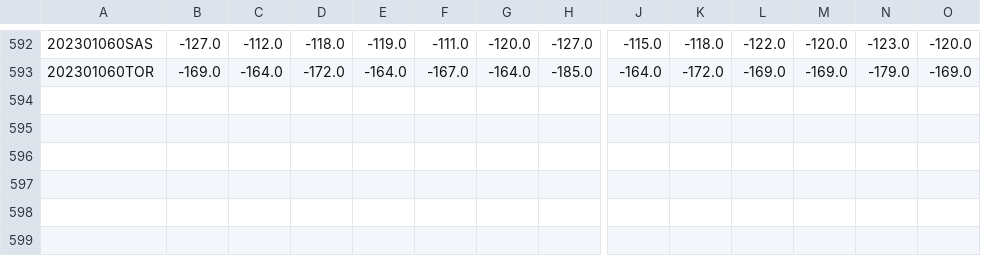
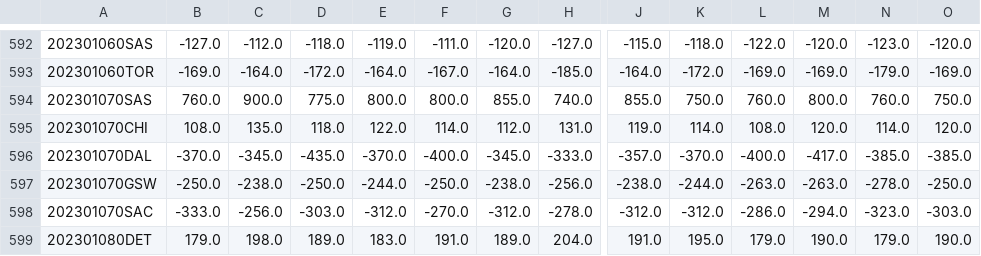
Before and after one commit to aaron-kulkarni/evaluatingBettingStrategies, a CSV file: data/bettingOddsData/closing_betting_odds_2023_clean.csv, drawn as a sheet; only a part is shown, gaps mark what is left out; rows hold the shown columns only; the diff names each change by its address in the sheet, - before the commit and + after, or states it on an @@ line.

```diff
--- a/data/bettingOddsData/closing_betting_odds_2023_clean.csv
+++ b/data/bettingOddsData/closing_betting_odds_2023_clean.csv
+row 594: 202301070SAS | 760.0 | 900.0 | 775.0 | 800.0 | 800.0 | 855.0 | 740.0 | 855.0 | 750.0 | 760.0 | 800.0 | 760.0 | 750.0
+row 595: 202301070CHI | 108.0 | 135.0 | 118.0 | 122.0 | 114.0 | 112.0 | 131.0 | 119.0 | 114.0 | 108.0 | 120.0 | 114.0 | 120.0
+row 596: 202301070DAL | -370.0 | -345.0 | -435.0 | -370.0 | -400.0 | -345.0 | -333.0 | -357.0 | -370.0 | -400.0 | -417.0 | -385.0 | -385.0
+row 597: 202301070GSW | -250.0 | -238.0 | -250.0 | -244.0 | -250.0 | -238.0 | -256.0 | -238.0 | -244.0 | -263.0 | -263.0 | -278.0 | -250.0
+row 598: 202301070SAC | -333.0 | -256.0 | -303.0 | -312.0 | -270.0 | -312.0 | -278.0 | -312.0 | -312.0 | -286.0 | -294.0 | -323.0 | -303.0
+row 599: 202301080DET | 179.0 | 198.0 | 189.0 | 183.0 | 191.0 | 189.0 | 204.0 | 191.0 | 195.0 | 179.0 | 190.0 | 179.0 | 190.0
```
Also changed, not shown: data/bettingOddsData/adj_prob_2023.csv, data/gameStats/game_state_data_2023.csv, 8 other files.
